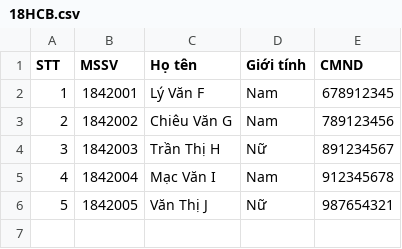
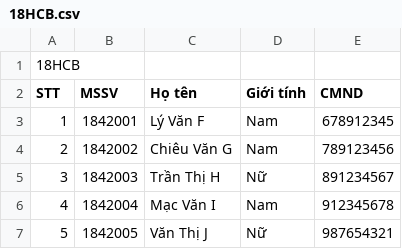
Before and after one commit to Loc-Phan/ltudjava-summer2020-1712570-bt2, a CSV file: data/18HCB.csv, drawn as a sheet; the diff names each change by its address in the sheet, - before the commit and + after, or states it on an @@ line.

```diff
--- a/data/18HCB.csv
+++ b/data/18HCB.csv
+row 1: 18HCB
```
Also changed, not shown: data/17HCB.csv, 21 other files.
